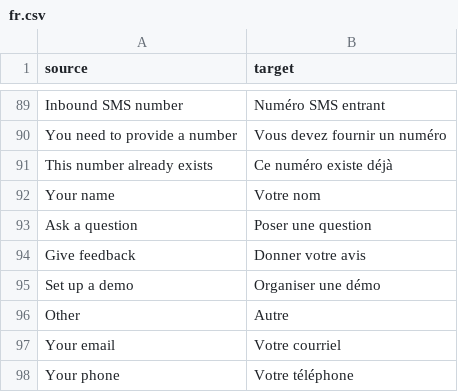
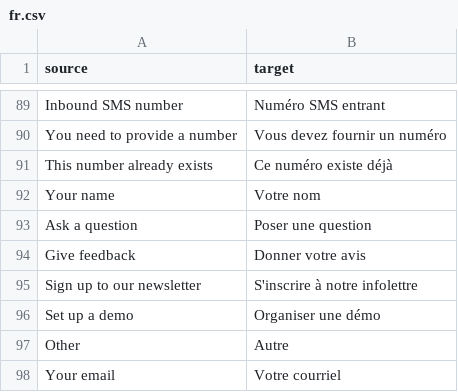
Before and after one commit to cds-snc/notification-admin, a CSV file: app/translations/csv/fr.csv, drawn as a sheet; only a part is shown, gaps mark what is left out; the shorter side is filled out with more unchanged rows; the diff names each change by its address in the sheet, - before the commit and + after, or states it on an @@ line.

```diff
--- a/app/translations/csv/fr.csv
+++ b/app/translations/csv/fr.csv
+row 95: Sign up to our newsletter | S'inscrire à notre infolettre
```
Also changed, not shown: 3 other files.
